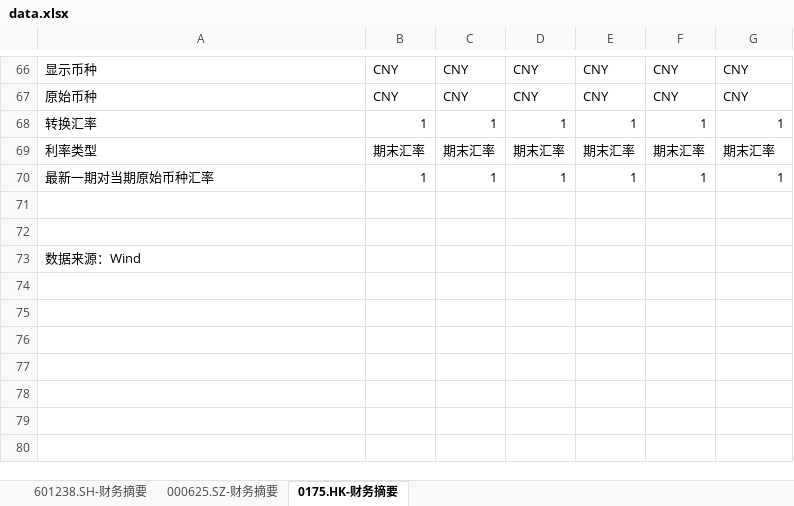
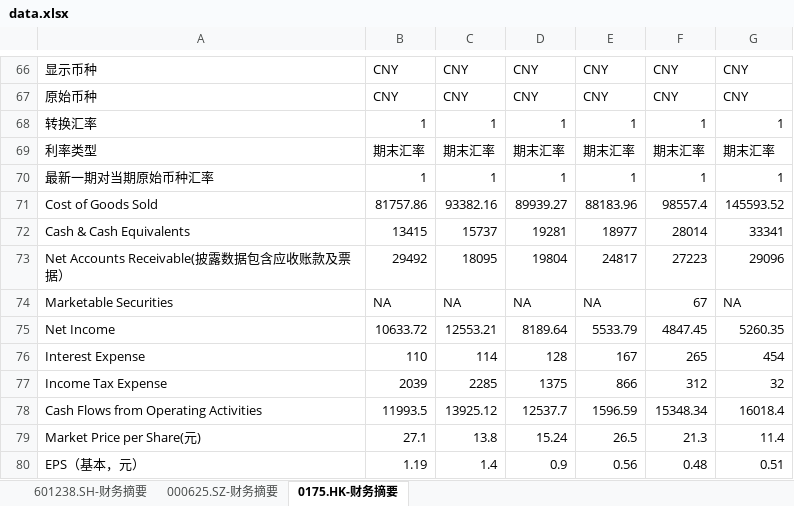
Before and after one commit to huing4257/accounting-ratio-cal-and-plot, an Excel workbook: data.xlsx, sheet 0175.HK-财务摘要, drawn as a sheet; only a part is shown, gaps mark what is left out; values as stored, in another font and other column widths than the file's, no borders; removed rows and columns are numbered as before the commit, all else as after; the diff names each change by its address in the sheet, - before the commit and + after, or states it on an @@ line.

```diff
--- a/data.xlsx (sheet 0175.HK-财务摘要)
+++ b/data.xlsx (sheet 0175.HK-财务摘要)
-row 71: (empty)
+row 71: Cost of Goods Sold | 81757.86 | 93382.16 | 89939.27 | 88183.96 | 98557.4 | 145593.52
-row 72: (empty)
+row 72: Cash & Cash Equivalents | 13415 | 15737 | 19281 | 18977 | 28014 | 33341
-row 73: 数据来源：Wind
+row 73: Net Accounts Receivable(披露数据包含应收账款及票据） | 29492 | 18095 | 19804 | 24817 | 27223 | 29096
+row 74: Marketable Securities | NA | NA | NA | NA | 67 | NA
+row 75: Net Income | 10633.72 | 12553.21 | 8189.64 | 5533.79 | 4847.45 | 5260.35
+row 76: Interest Expense | 110 | 114 | 128 | 167 | 265 | 454
+row 77: Income Tax Expense | 2039 | 2285 | 1375 | 866 | 312 | 32
+row 78: Cash Flows from Operating Activities | 11993.5 | 13925.12 | 12537.7 | 1596.59 | 15348.34 | 16018.4
+row 79: Market Price per Share(元) | 27.1 | 13.8 | 15.24 | 26.5 | 21.3 | 11.4
+row 80: EPS（基本，元） | 1.19 | 1.4 | 0.9 | 0.56 | 0.48 | 0.51
```
Also changed, not shown: sheet 000625.SZ-财务摘要, sheet 601238.SH-财务摘要, 12 other files.
